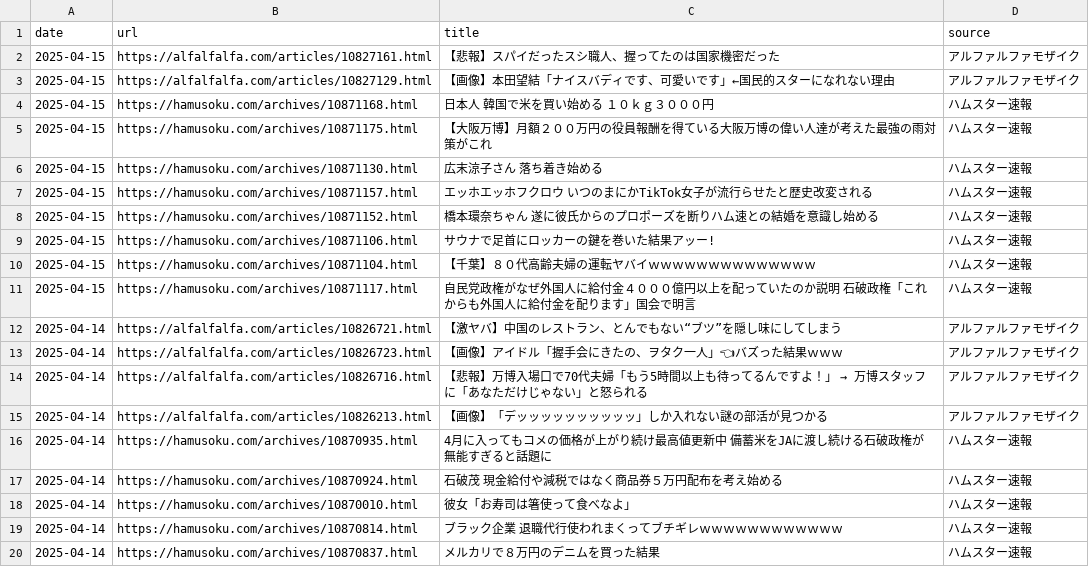
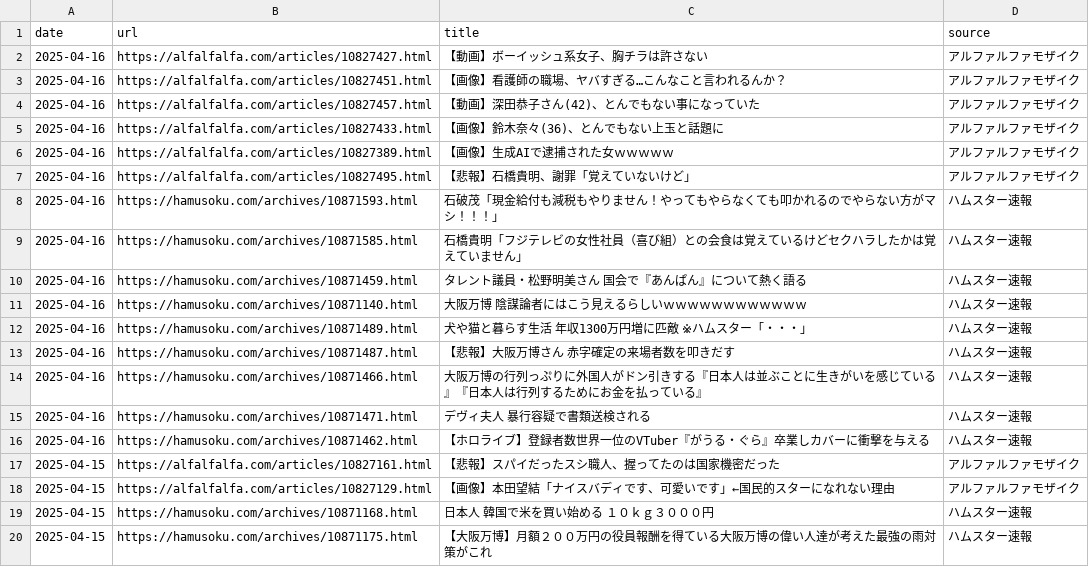
Before and after one commit to frameghostman/githubactionstest, a CSV file: blog_data.csv, drawn as a sheet; only a part is shown; the shorter side is filled out with more unchanged rows; the diff covers the shown part only; the diff names each change by its address in the sheet, - before the commit and + after, or states it on an @@ line.

```diff
--- a/blog_data.csv
+++ b/blog_data.csv
+row 2: 2025-04-16 | https://alfalfalfa.com/articles/10827427.html | 【動画】ボーイッシュ系女子、胸チラは許さない | アルファルファモザイク
+row 3: 2025-04-16 | https://alfalfalfa.com/articles/10827451.html | 【画像】看護師の職場、ヤバすぎる…こんなこと言われるんか？ | アルファルファモザイク
+row 4: 2025-04-16 | https://alfalfalfa.com/articles/10827457.html | 【動画】深田恭子さん(42)、とんでもない事になっていた | アルファルファモザイク
+row 5: 2025-04-16 | https://alfalfalfa.com/articles/10827433.html | 【画像】鈴木奈々(36)、とんでもない上玉と話題に | アルファルファモザイク
+row 6: 2025-04-16 | https://alfalfalfa.com/articles/10827389.html | 【画像】生成AIで逮捕された女ｗｗｗｗｗ | アルファルファモザイク
+row 7: 2025-04-16 | https://alfalfalfa.com/articles/10827495.html | 【悲報】石橋貴明、謝罪「覚えていないけど」 | アルファルファモザイク
+row 8: 2025-04-16 | https://hamusoku.com/archives/10871593.html | 石破茂「現金給付も減税もやりません！やってもやらなくても叩かれるのでやらない方がマシ！！！」 | ハムスター速報
+row 9: 2025-04-16 | https://hamusoku.com/archives/10871585.html | 石橋貴明「フジテレビの女性社員（喜び組）との会食は覚えているけどセクハラしたかは覚えていません」 | ハムスター速報
+row 10: 2025-04-16 | https://hamusoku.com/archives/10871459.html | タレント議員・松野明美さん 国会で『あんぱん』について熱く語る | ハムスター速報
+row 11: 2025-04-16 | https://hamusoku.com/archives/10871140.html | 大阪万博 陰謀論者にはこう見えるらしいｗｗｗｗｗｗｗｗｗｗｗｗ | ハムスター速報
+row 12: 2025-04-16 | https://hamusoku.com/archives/10871489.html | 犬や猫と暮らす生活 年収1300万円増に匹敵 ※ハムスター「・・・」 | ハムスター速報
+row 13: 2025-04-16 | https://hamusoku.com/archives/10871487.html | 【悲報】大阪万博さん 赤字確定の来場者数を叩きだす | ハムスター速報
+row 14: 2025-04-16 | https://hamusoku.com/archives/10871466.html | 大阪万博の行列っぷりに外国人がドン引きする『日本人は並ぶことに生きがいを感じている』『日本人は行列するためにお金を払っている』 | ハムスター速報
+row 15: 2025-04-16 | https://hamusoku.com/archives/10871471.html | デヴィ夫人 暴行容疑で書類送検される | ハムスター速報
+row 16: 2025-04-16 | https://hamusoku.com/archives/10871462.html | 【ホロライブ】登録者数世界一位のVTuber『がうる・ぐら』卒業しカバーに衝撃を与える | ハムスター速報
```
Also changed, not shown: 15 removed rows elsewhere in this file, 2 other files.
